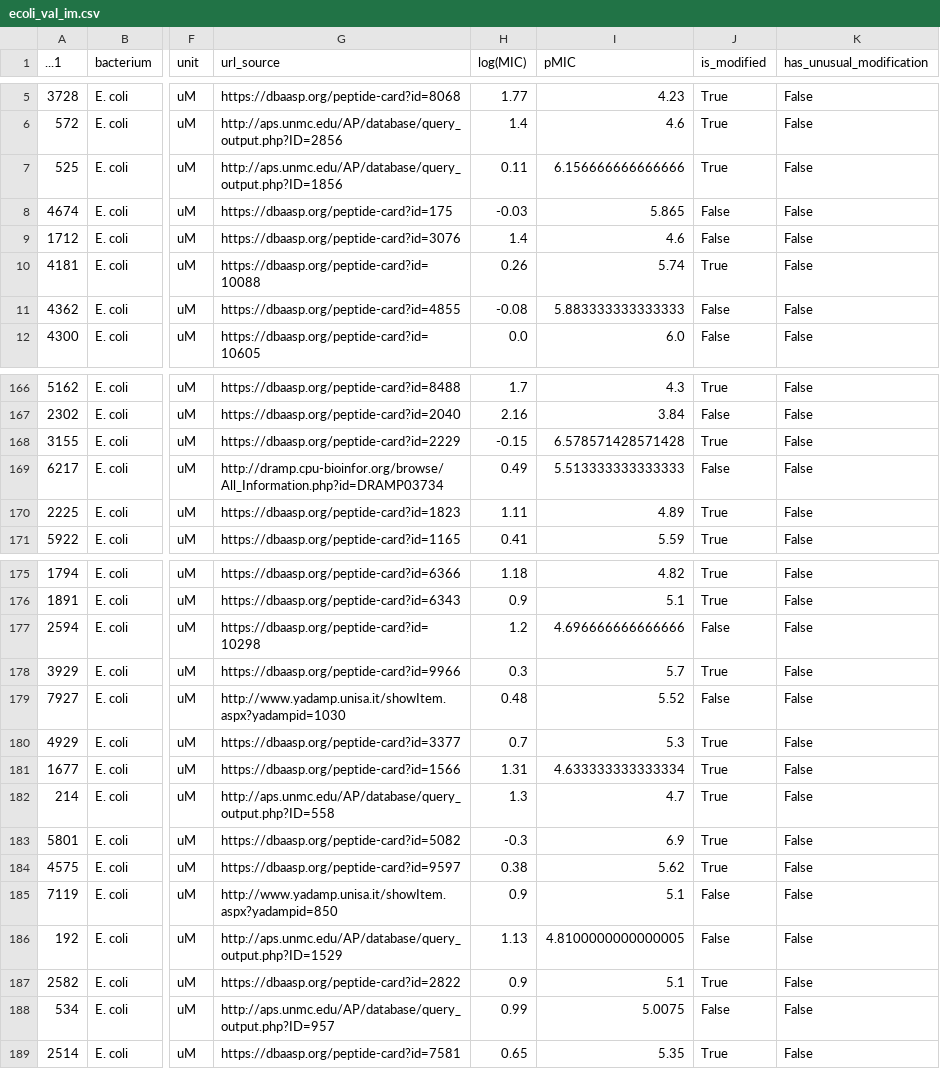
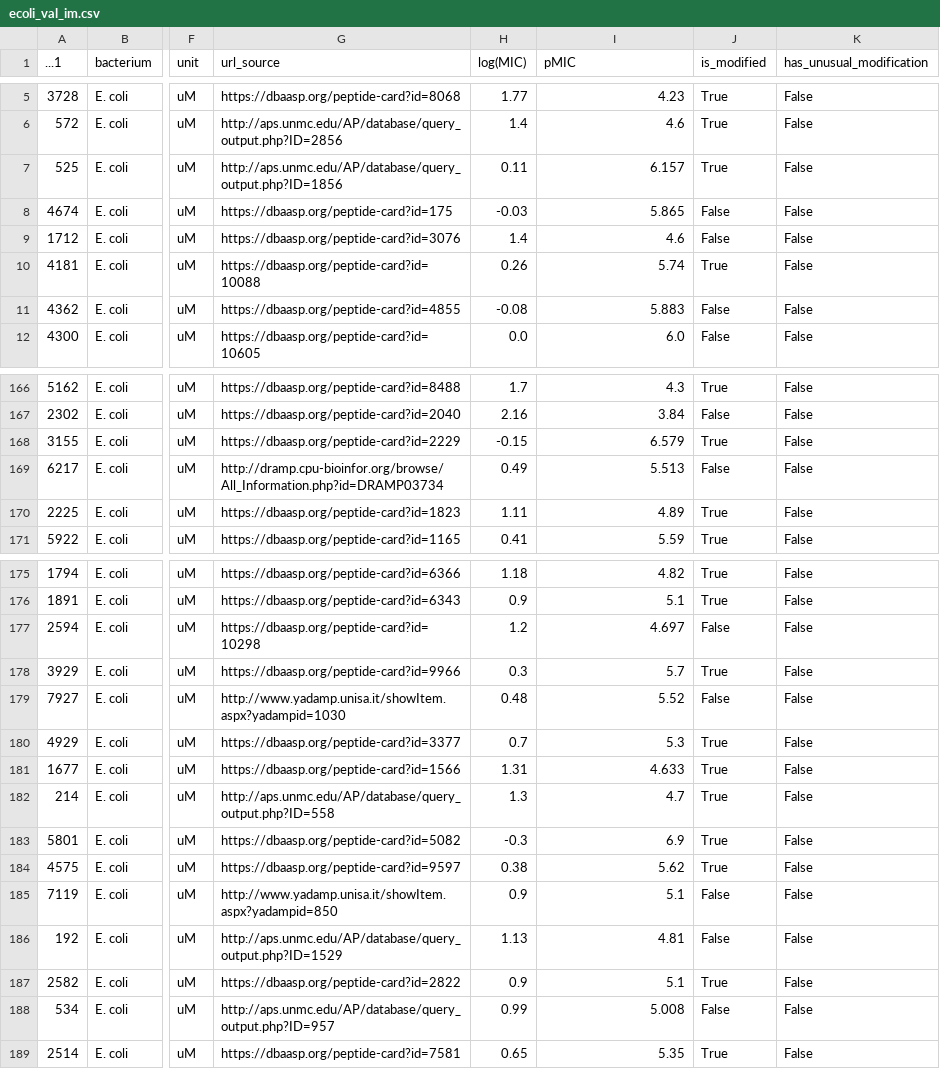
Before and after one commit to DannyLCG/aws_udacity_capstone_project, a CSV file: data/validation/ecoli_val_im.csv, drawn as a sheet; only a part is shown, gaps mark what is left out; the diff covers the shown part only; the diff names each change by its address in the sheet, - before the commit and + after, or states it on an @@ line.

```diff
--- a/data/validation/ecoli_val_im.csv
+++ b/data/validation/ecoli_val_im.csv
-I7 (pMIC): 6.156666666666666
+I7 (pMIC): 6.157
-I11 (pMIC): 5.883333333333333
+I11 (pMIC): 5.883
-I168 (pMIC): 6.578571428571428
+I168 (pMIC): 6.579
-I169 (pMIC): 5.513333333333333
+I169 (pMIC): 5.513
-I177 (pMIC): 4.696666666666666
+I177 (pMIC): 4.697
-I181 (pMIC): 4.633333333333334
+I181 (pMIC): 4.633
-I186 (pMIC): 4.8100000000000005
+I186 (pMIC): 4.81
-I188 (pMIC): 5.0075
+I188 (pMIC): 5.008
```
Also changed, not shown: 34 edited cells elsewhere in this file, data/train/ecoli_train_im.csv, 5 other files.
